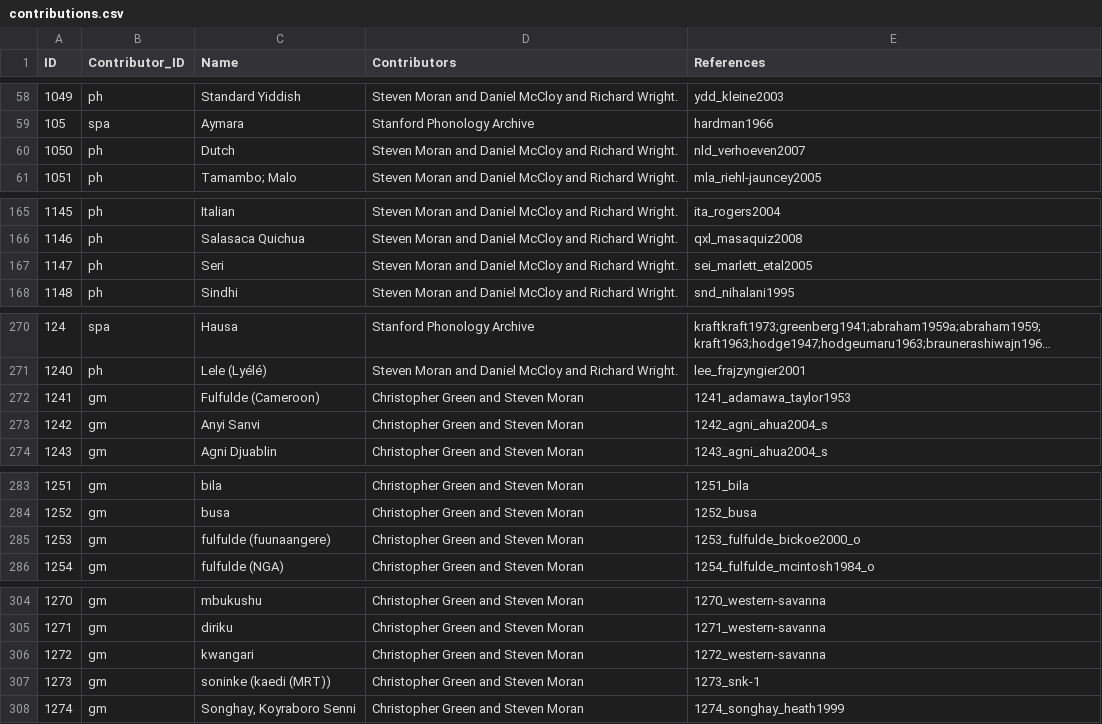
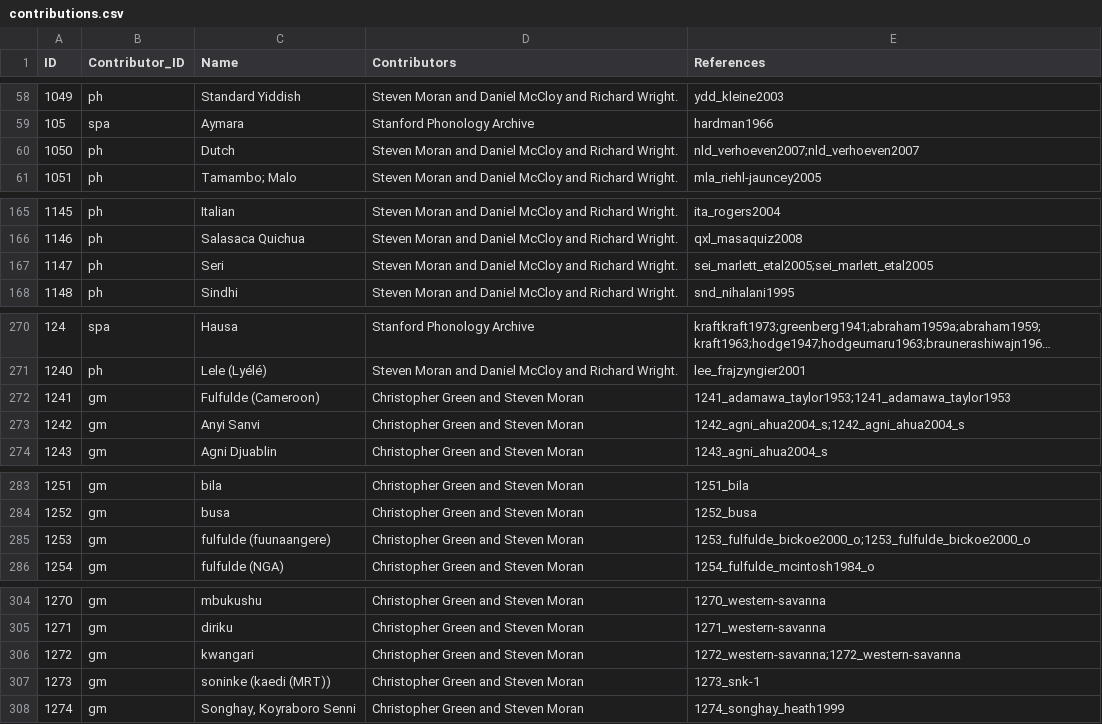
Before and after one commit to bambooforest/phoible-scripts, a CSV file: to_cldf/cldf/contributions.csv, drawn as a sheet; only a part is shown, gaps mark what is left out; long unchanged cells end in …; the diff covers the shown part only.

Commit message:
updates cldf to read in the updated csv files in phoible dev

```diff
--- a/to_cldf/cldf/contributions.csv
+++ b/to_cldf/cldf/contributions.csv
@@ -59,3 +59,3 @@
 105,"spa","Aymara","Stanford Phonology Archive","hardman1966"
-1050,"ph","Dutch","Steven Moran and Daniel McCloy and Richard Wright.","nld_verhoeven2007"
+1050,"ph","Dutch","Steven Moran and Daniel McCloy and Richard Wright.","nld_verhoeven2007;nld_verhoeven2007"
 1051,"ph","Tamambo; Malo","Steven Moran and Daniel McCloy and Richard Wright.","mla_riehl-jauncey2005"
@@ -166,3 +166,3 @@
 1146,"ph","Salasaca Quichua","Steven Moran and Daniel McCloy and Richard Wright.","qxl_masaquiz2008"
-1147,"ph","Seri","Steven Moran and Daniel McCloy and Richard Wright.","sei_marlett_etal2005"
+1147,"ph","Seri","Steven Moran and Daniel McCloy and Richard Wright.","sei_marlett_etal2005;sei_marlett_etal2005"
 1148,"ph","Sindhi","Steven Moran and Daniel McCloy and Richard Wright.","snd_nihalani1995"
@@ -271,4 +271,4 @@
 1240,"ph","Lele (Lyélé)","Steven Moran and Daniel McCloy and Richard Wright.","lee_frajzyngier2001"
-1241,"gm","Fulfulde (Cameroon)","Christopher Green and Steven Moran ","1241_adamawa_taylor1953"
-1242,"gm","Anyi Sanvi","Christopher Green and Steven Moran ","1242_agni_ahua2004_s"
+1241,"gm","Fulfulde (Cameroon)","Christopher Green and Steven Moran ","1241_adamawa_taylor1953;1241_adamawa_taylor1953"
+1242,"gm","Anyi Sanvi","Christopher Green and Steven Moran ","1242_agni_ahua2004_s;1242_agni_ahua2004_s"
 1243,"gm","Agni Djuablin","Christopher Green and Steven Moran ","1243_agni_ahua2004_s"
@@ -284,3 +284,3 @@
 1252,"gm","busa","Christopher Green and Steven Moran ","1252_busa"
-1253,"gm","fulfulde (fuunaangere)","Christopher Green and Steven Moran ","1253_fulfulde_bickoe2000_o"
+1253,"gm","fulfulde (fuunaangere)","Christopher Green and Steven Moran ","1253_fulfulde_bickoe2000_o;1253_fulfulde_bickoe2000_o"
 1254,"gm","fulfulde (NGA)","Christopher Green and Steven Moran ","1254_fulfulde_mcintosh1984_o"
@@ -305,3 +305,3 @@
 1271,"gm","diriku","Christopher Green and Steven Moran ","1271_western-savanna"
-1272,"gm","kwangari","Christopher Green and Steven Moran ","1272_western-savanna"
+1272,"gm","kwangari","Christopher Green and Steven Moran ","1272_western-savanna;1272_western-savanna"
 1273,"gm","soninke (kaedi (MRT))","Christopher Green and Steven Moran ","1273_snk-1"
```
Also changed, not shown: 8 edited cells elsewhere in this file, to_cldf/cldf/parameters.csv, 2 other files.
